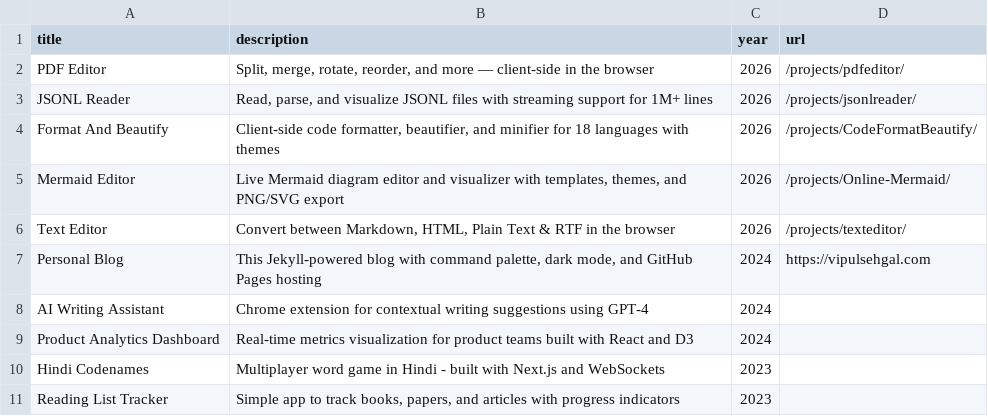
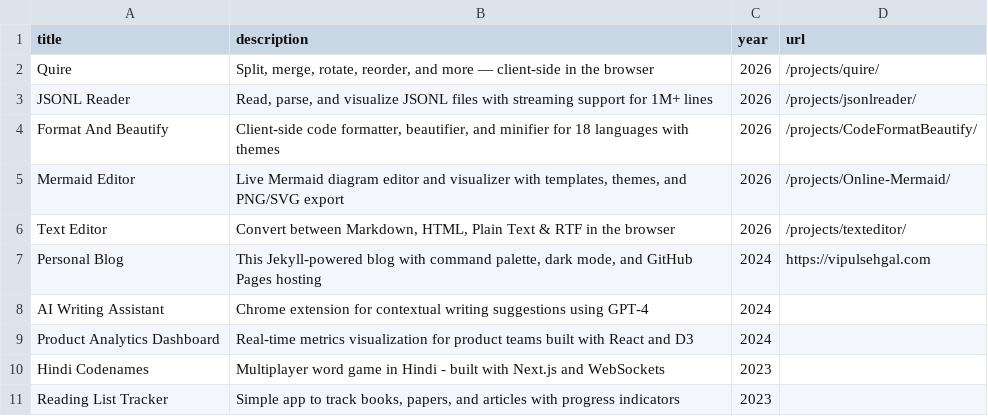
Before and after one commit to sehgal-vip/sehgal-vip.github.io, a CSV file: _data/projects.csv, drawn as a sheet.

```diff
--- a/_data/projects.csv
+++ b/_data/projects.csv
@@ -1,3 +1,3 @@
 title,description,year,url
-"PDF Editor","Split, merge, rotate, reorder, and more — client-side in the browser",2026,/projects/pdfeditor/
+"Quire","Split, merge, rotate, reorder, and more — client-side in the browser",2026,/projects/quire/
 "JSONL Reader","Read, parse, and visualize JSONL files with streaming support for 1M+ lines",2026,/projects/jsonlreader/
```
Also changed, not shown: 5 other files.
